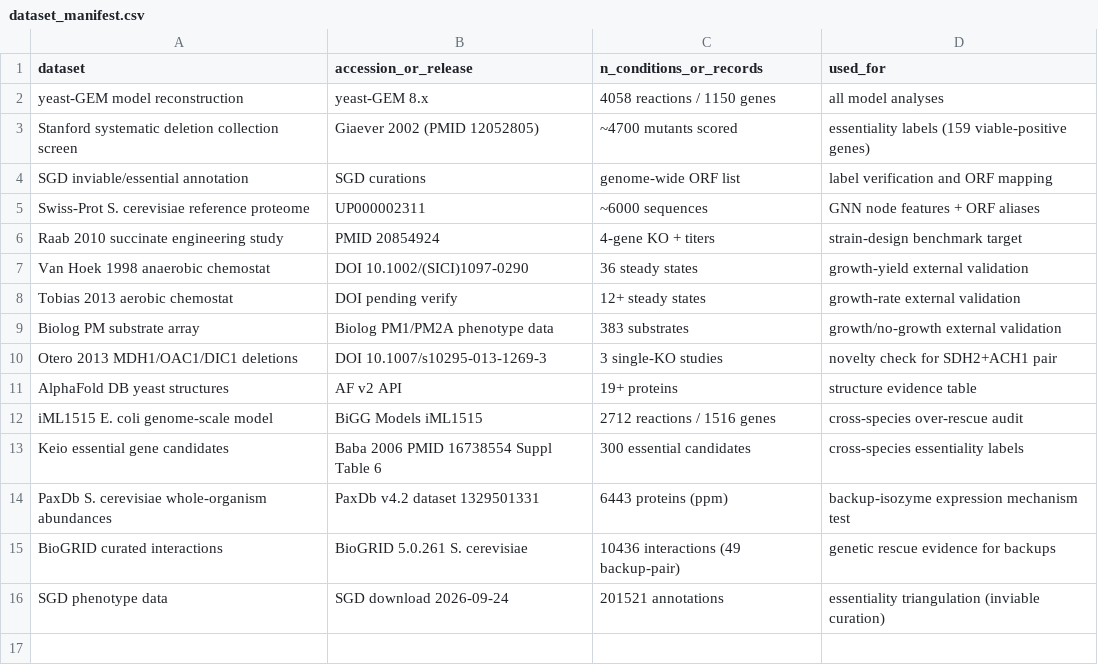
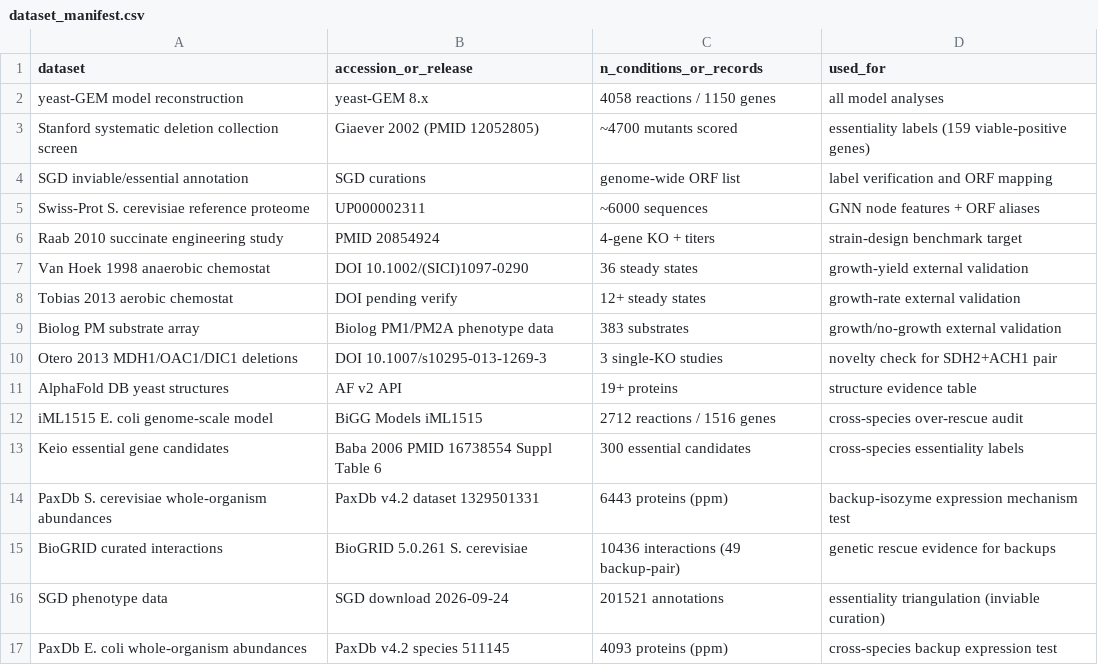
Before and after one commit to uditakankananonononono/mega27-05-yeast-metabolic-twin, a CSV file: results/dataset_manifest.csv, drawn as a sheet.

Commit message:
E. coli PaxDb replication: backups 30x lower expressed (17/20, Wilcoxon p=0.007); 23/23 tests

```diff
--- a/results/dataset_manifest.csv
+++ b/results/dataset_manifest.csv
@@ -16 +16,2 @@ BioGRID curated interactions,BioGRID 5.0.261 S. cerevisiae,10436 interactions (4
 SGD phenotype data,SGD download 2026-09-24,201521 annotations,essentiality triangulation (inviable curation)
+PaxDb E. coli whole-organism abundances,PaxDb v4.2 species 511145,4093 proteins (ppm),cross-species backup expression test
```
Also changed, not shown: 11 other files.
